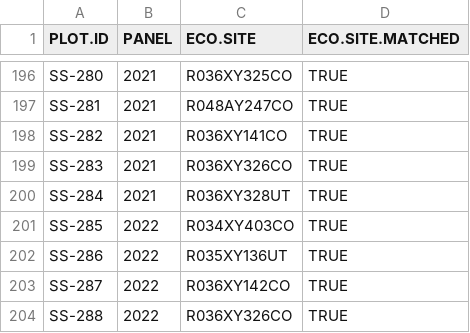
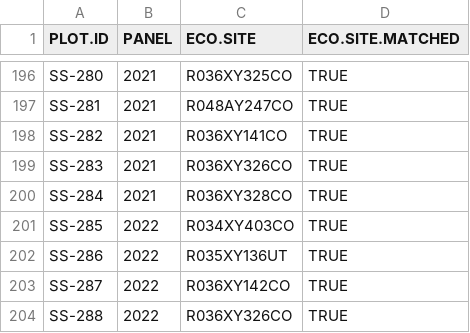
Before and after one commit to sagesteppe/UFO_ESD_completion, a CSV file: data/processed/Plot_Tracking_ESDs.csv, drawn as a sheet; only a part is shown, gaps mark what is left out; the diff covers the shown part only.

```diff
--- a/data/processed/Plot_Tracking_ESDs.csv
+++ b/data/processed/Plot_Tracking_ESDs.csv
@@ -199,3 +199,3 @@
 "SS-283","2021","R036XY326CO",TRUE
-"SS-284","2021","R036XY328UT",TRUE
+"SS-284","2021","R036XY328CO",TRUE
 "SS-285","2022","R034XY403CO",TRUE
```
Also changed, not shown: 7 edited cells elsewhere in this file, data/processed/ESD_Focal_Transcription_Process.csv, data/processed/ESD_Quantitative_Benchmarks_Vegetation_Cover.csv, 8 other files.
